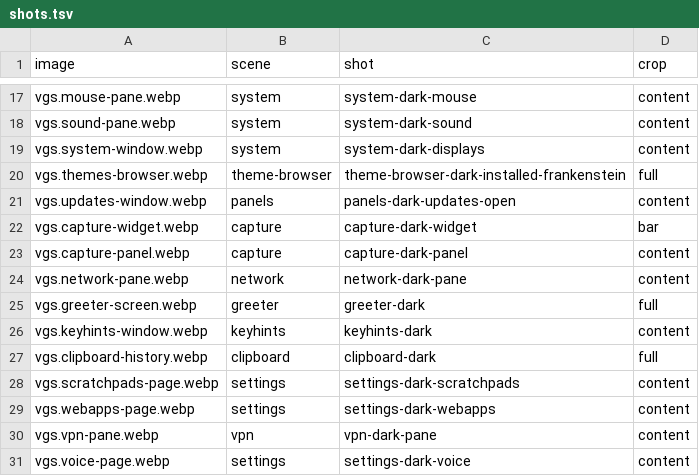
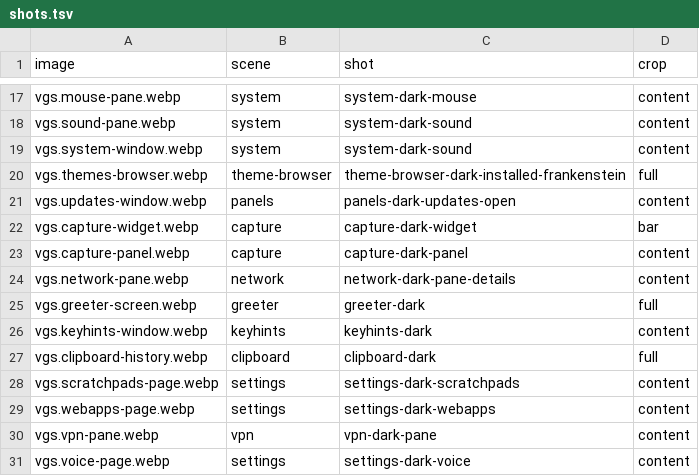
Before and after one commit to vanillagreencom/vgshell, a TSV file: docs/images/plugins/shots.tsv, drawn as a sheet; only a part is shown, gaps mark what is left out.

```diff
--- a/docs/images/plugins/shots.tsv
+++ b/docs/images/plugins/shots.tsv
@@ -18,3 +18,3 @@ vgs.mouse-pane.webp	system	system-dark-mouse	content
 vgs.sound-pane.webp	system	system-dark-sound	content
-vgs.system-window.webp	system	system-dark-displays	content
+vgs.system-window.webp	system	system-dark-sound	content
 vgs.themes-browser.webp	theme-browser	theme-browser-dark-installed-frankenstein	full
@@ -23,3 +23,3 @@ vgs.capture-widget.webp	capture	capture-dark-widget	bar
 vgs.capture-panel.webp	capture	capture-dark-panel	content
-vgs.network-pane.webp	network	network-dark-pane	content
+vgs.network-pane.webp	network	network-dark-pane-details	content
 vgs.greeter-screen.webp	greeter	greeter-dark	full
```
Also changed, not shown: 34 other files.
